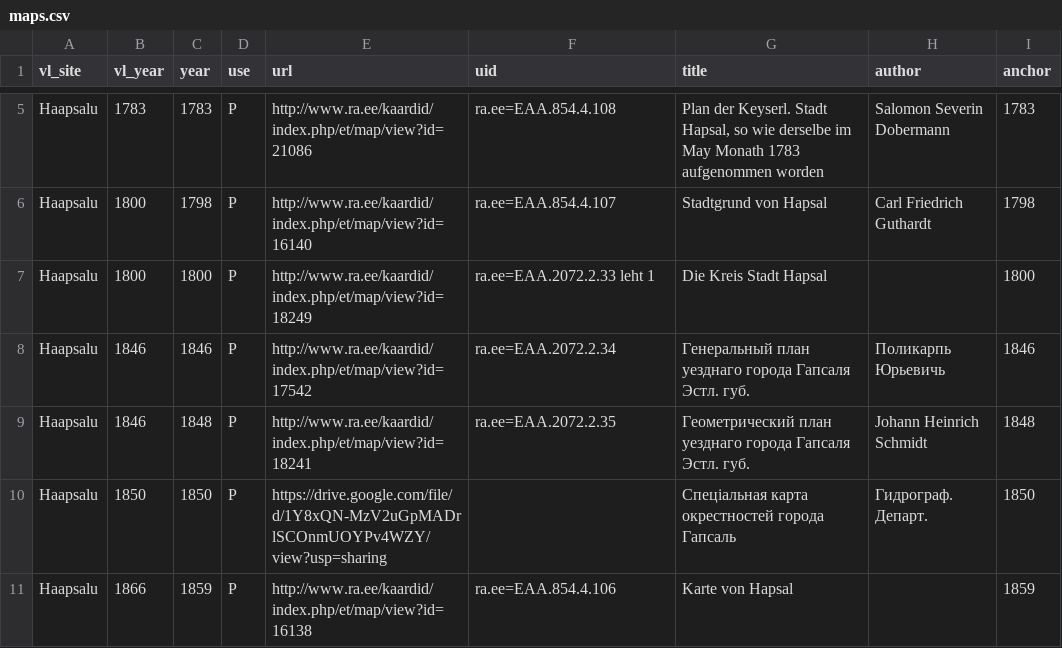
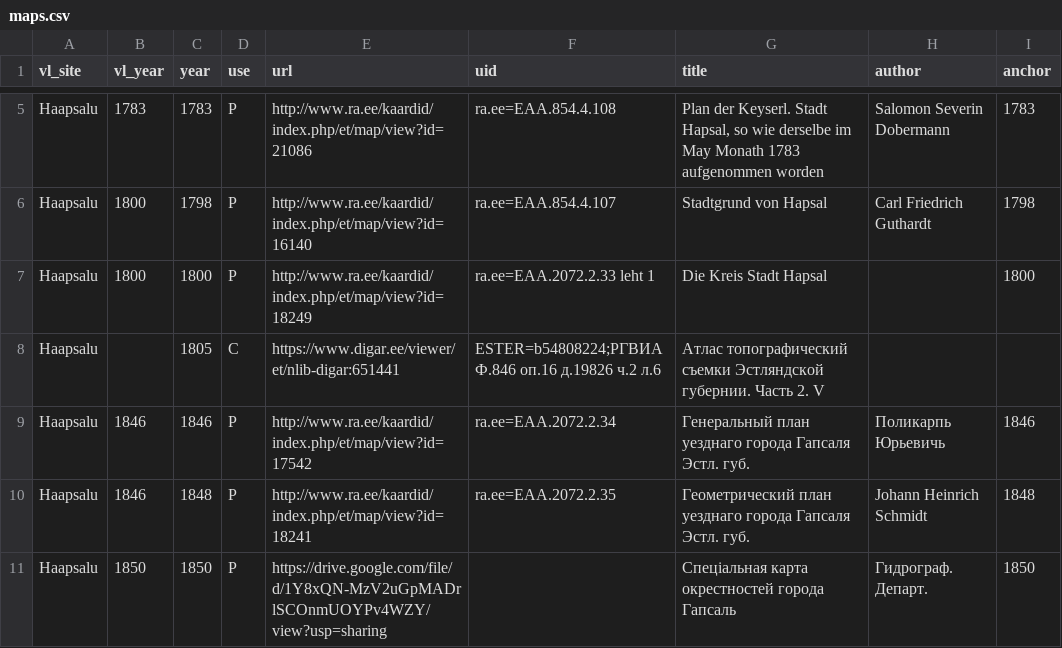
Before and after one commit to l6gistaja/vanalinnad, a CSV file: vector/common/vanalinnad_maps/maps.csv, drawn as a sheet; only a part is shown, gaps mark what is left out; the shorter side is filled out with more unchanged rows; the diff covers the shown part only; the diff names each change by its address in the sheet, - before the commit and + after, or states it on an @@ line.

```diff
--- a/vector/common/vanalinnad_maps/maps.csv
+++ b/vector/common/vanalinnad_maps/maps.csv
+row 8: Haapsalu |  | 1805 | C | https://www.digar.ee/viewer/et/nlib-digar:651441 | ESTER=b54808224;РГВИА Ф.846 оп.16 д.19826 ч.2 л.6 | Атлас топографический съемки Эстляндской губернии. Часть 2. V
```
Also changed, not shown: 8 added rows elsewhere in this file, 2 other files.
